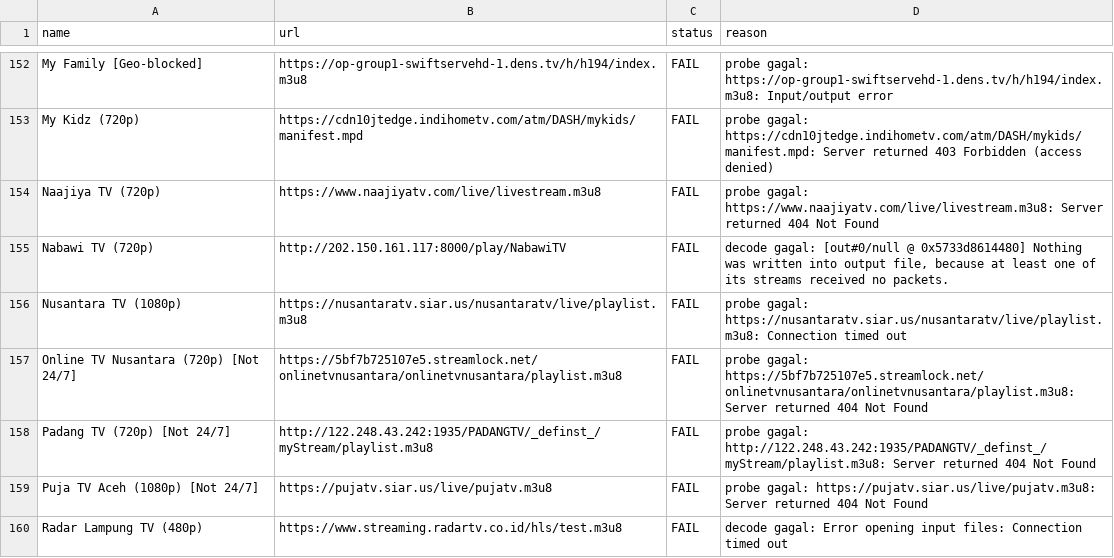
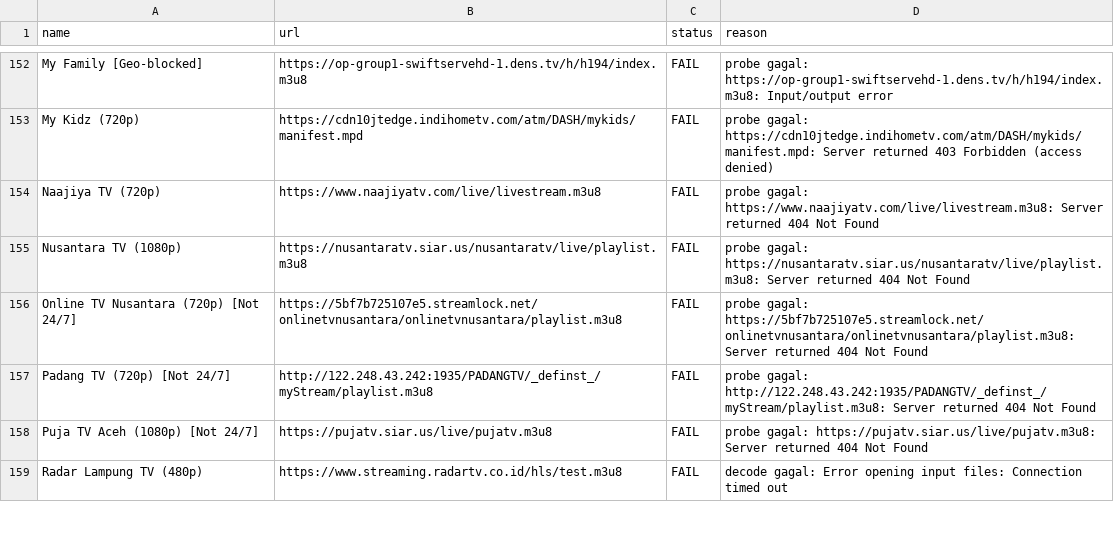
Before and after one commit to yositapjani/iptv-indonesia, a CSV file: report.csv, drawn as a sheet; only a part is shown, gaps mark what is left out; the diff covers the shown part only.

```diff
--- a/report.csv
+++ b/report.csv
@@ -154,4 +154,3 @@ My Kidz (720p),https://cdn10jtedge.indihometv.com/atm/DASH/mykids/manifest.mpd,F
 Naajiya TV (720p),https://www.naajiyatv.com/live/livestream.m3u8,FAIL,probe gagal: https://www.naajiyatv.com/live/livestream.m3u8: Server returned 404 Not Found
-Nabawi TV (720p),http://202.150.161.117:8000/play/NabawiTV,FAIL,"decode gagal: [out#0/null @ 0x5733d8614480] Nothing was written into output file, because at least one of its streams received no packets."
-Nusantara TV (1080p),https://nusantaratv.siar.us/nusantaratv/live/playlist.m3u8,FAIL,probe gagal: https://nusantaratv.siar.us/nusantaratv/live/playlist.m3u8: Connection timed out
+Nusantara TV (1080p),https://nusantaratv.siar.us/nusantaratv/live/playlist.m3u8,FAIL,probe gagal: https://nusantaratv.siar.us/nusantaratv/live/playlist.m3u8: Server returned 404 Not Found
 Online TV Nusantara (720p) [Not 24/7],https://5bf7b725107e5.streamlock.net/onlinetvnusantara/onlinetvnusantara/playlist.m3u8,FAIL,probe gagal: https://5bf7b725107e5.streamlock.net/onlinetvnusantara/onlinetvnusantara/playlist.m3u8: Server returned 404 Not Found
```
Also changed, not shown: 10 added rows, 9 removed rows and 8 edited cells elsewhere in this file, 1 other file.
